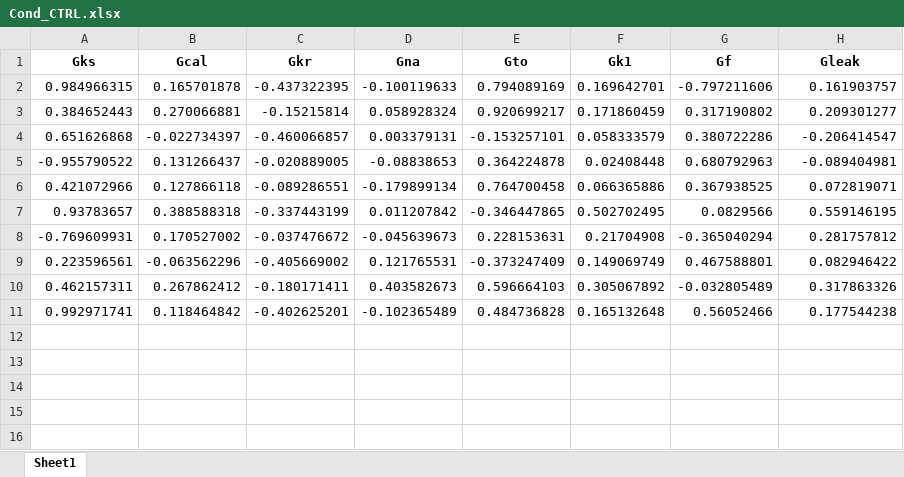
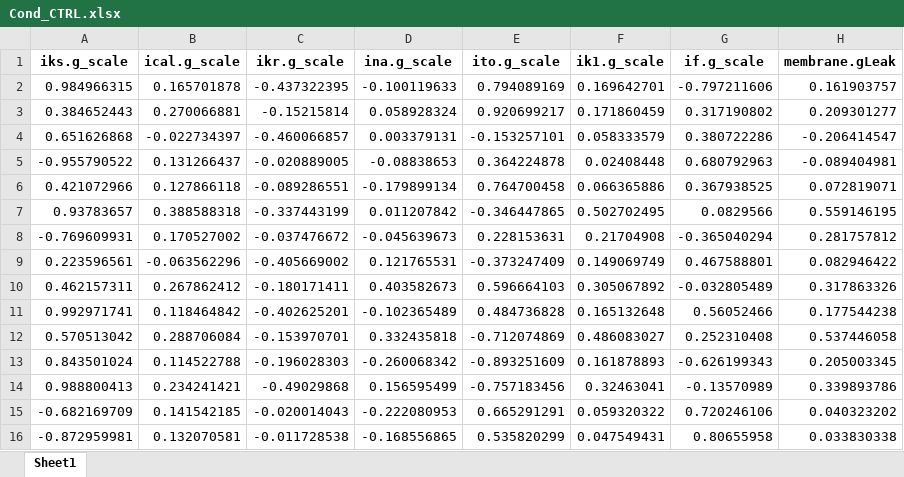
Before and after one commit to robertabaraldi/Thesis, an Excel workbook: Cond_CTRL.xlsx, sheet Sheet1, drawn as a sheet; values as stored, in another font and other column widths than the file's, no borders; removed rows and columns are numbered as before the commit, all else as after; the diff names each change by its address in the sheet, - before the commit and + after, or states it on an @@ line.

```diff
--- a/Cond_CTRL.xlsx (sheet Sheet1)
+++ b/Cond_CTRL.xlsx (sheet Sheet1)
-row 1: Gks | Gcal | Gkr | Gna | Gto | Gk1 | Gf | Gleak
+row 1: iks.g_scale | ical.g_scale | ikr.g_scale | ina.g_scale | ito.g_scale | ik1.g_scale | if.g_scale | membrane.gLeak
+row 12: 0.570513042 | 0.288706084 | -0.153970701 | 0.332435818 | -0.712074869 | 0.486083027 | 0.252310408 | 0.537446058
+row 13: 0.843501024 | 0.114522788 | -0.196028303 | -0.260068342 | -0.893251609 | 0.161878893 | -0.626199343 | 0.205003345
+row 14: 0.988800413 | 0.234241421 | -0.49029868 | 0.156595499 | -0.757183456 | 0.32463041 | -0.13570989 | 0.339893786
+row 15: -0.682169709 | 0.141542185 | -0.020014043 | -0.222080953 | 0.665291291 | 0.059320322 | 0.720246106 | 0.040323202
+row 16: -0.872959981 | 0.132070581 | -0.011728538 | -0.168556865 | 0.535820299 | 0.047549431 | 0.80655958 | 0.033830338
```
Also changed, not shown: Cond_HCM.xlsx, conductances.xlsx, 38 other files.
